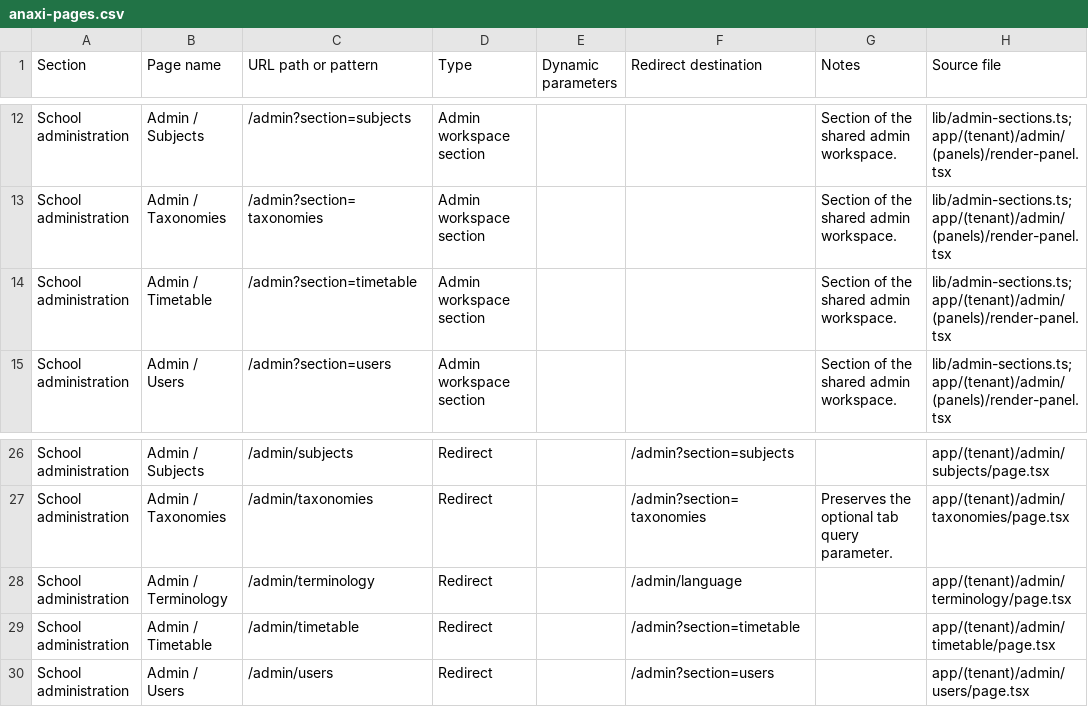
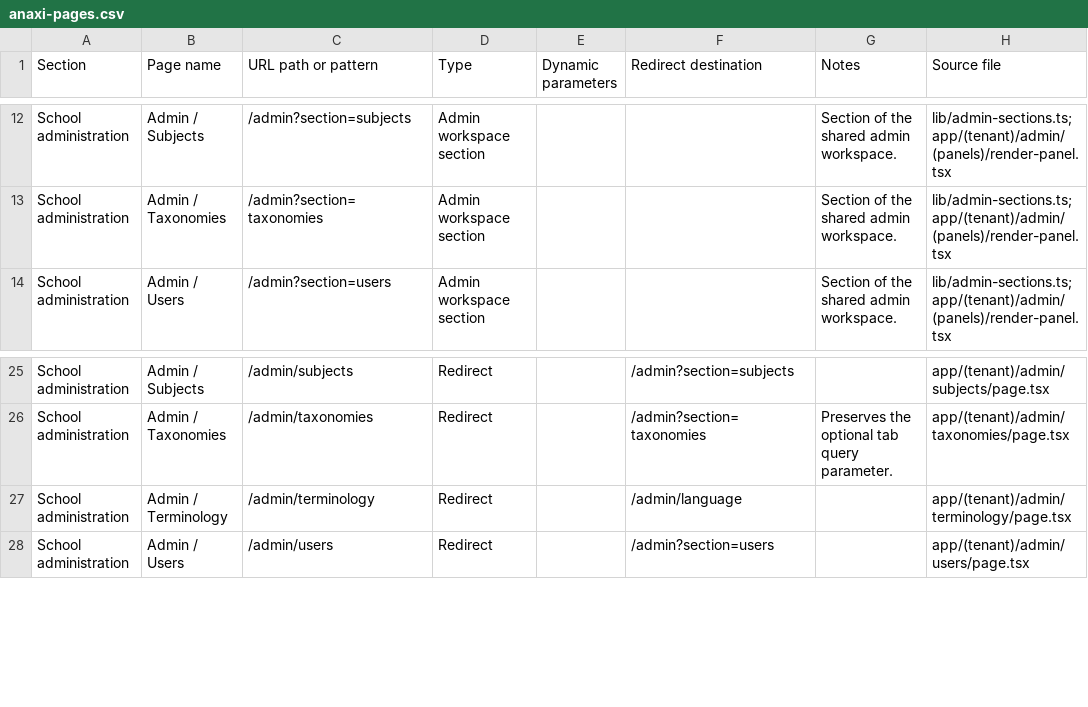
Before and after one commit to adamscourfield/Anaxi, a CSV file: outputs/page-inventory/anaxi-pages.csv, drawn as a sheet; only a part is shown, gaps mark what is left out; the diff names each change by its address in the sheet, - before the commit and + after, or states it on an @@ line.

Commit message:
Complete RELAY redesign for administration leave strategy and profile

```diff
--- a/outputs/page-inventory/anaxi-pages.csv
+++ b/outputs/page-inventory/anaxi-pages.csv
-row 14: School administration | Admin / Timetable | /admin?section=timetable | Admin workspace section |  |  | Section of the shared admin workspace. | lib/admin-sections.ts; app/(tenant)/admin/(panels)/render-panel.tsx
-row 29: School administration | Admin / Timetable | /admin/timetable | Redirect |  | /admin?section=timetable |  | app/(tenant)/admin/timetable/page.tsx
```
Also changed, not shown: 59 other files.
